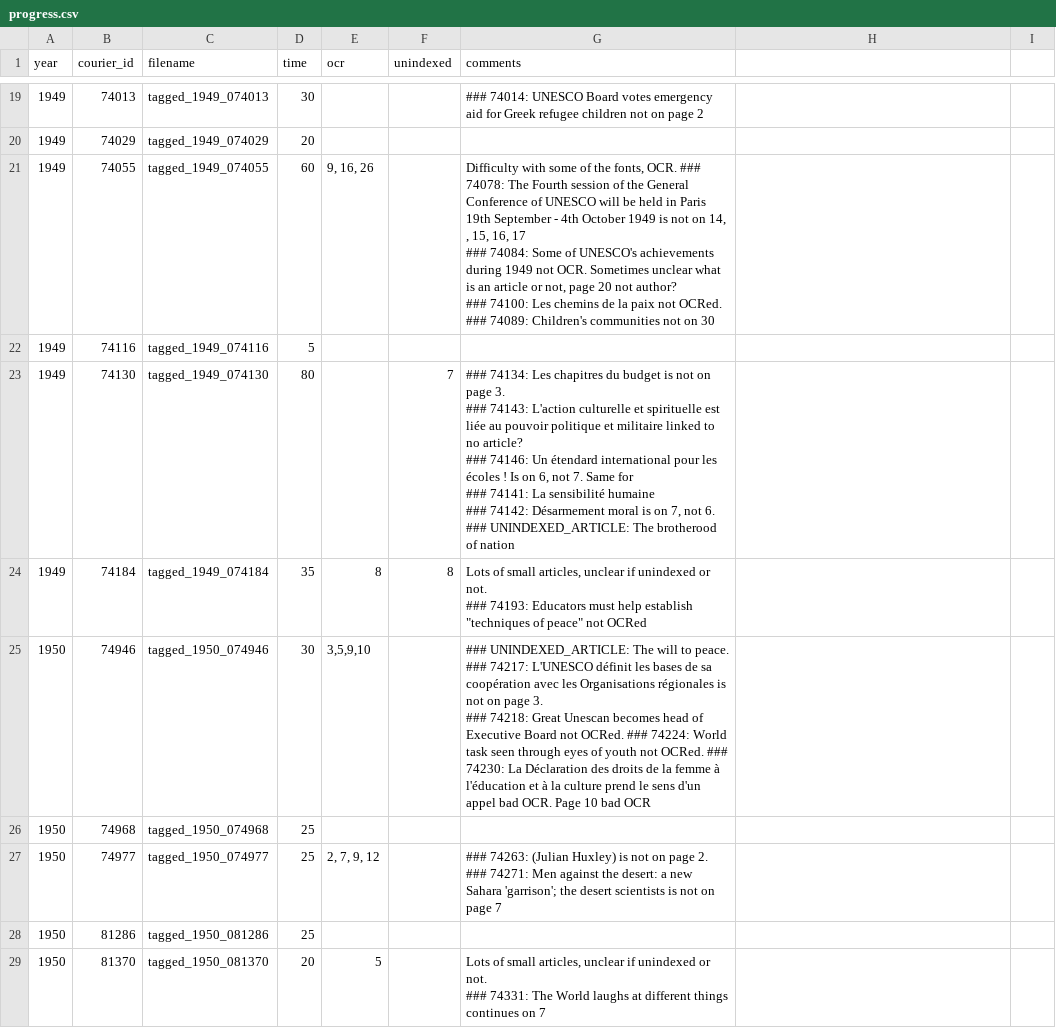
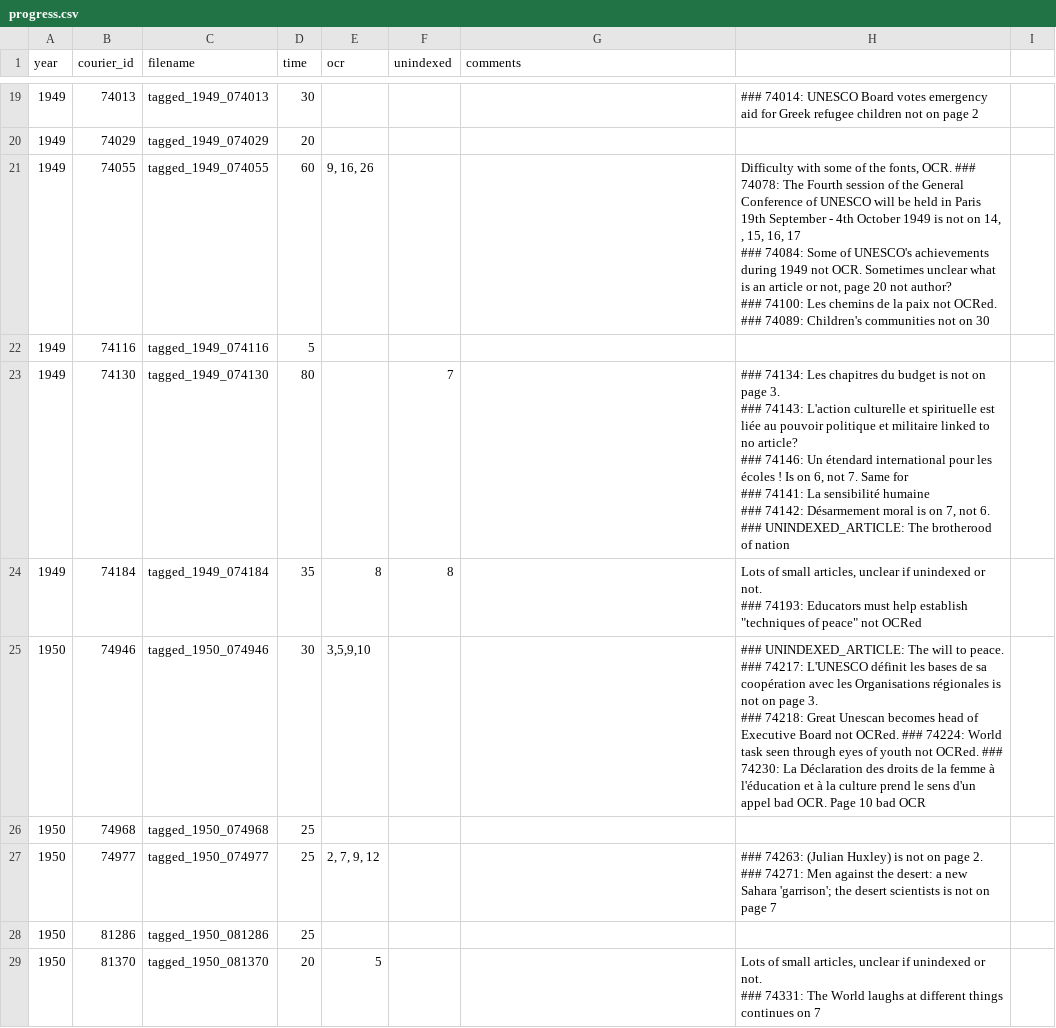
Before and after one commit to inidun/tagged_courier, a CSV file: progress.csv, drawn as a sheet; only a part is shown, gaps mark what is left out; the diff covers the shown part only.

```diff
--- a/progress.csv
+++ b/progress.csv
@@ -32,25 +32,25 @@ year;courier_id;filename;time;ocr;unindexed;comments;;
-1949;74013;tagged_1949_074013;30;;;"
-### 74014: UNESCO Board votes emergency aid for Greek refugee children not on page 2";;
+1949;74013;tagged_1949_074013;30;;;;"
+### 74014: UNESCO Board votes emergency aid for Greek refugee children not on page 2";
 1949;74029;tagged_1949_074029;20;;;;;
-1949;74055;tagged_1949_074055;60;9, 16, 26;;"Difficulty with some of the fonts, OCR. ### 74078: The Fourth session of the General Conference of UNESCO will be held in Paris 19th September - 4th October 1949 is not on 14, , 15, 16, 17
-### 74084: Some of UNESCO's achievements during 1949 not OCR. Sometimes unclear what is an article or not, page 20 not author?
-### 74100: Les chemins de la paix not OCRed.
-### 74089: Children's communities not on 30";;
+1949;74055;tagged_1949_074055;60;9, 16, 26;;;"Difficulty with some of the fonts, OCR. ### 74078: The Fourth session of the General Conference of UNESCO will be held in Paris 19th September - 4th October 1949 is not on 14, , 15, 16, 17
+### 74084: Some of UNESCO's achievements during 1949 not OCR. Sometimes unclear what is an article or not, page 20 not author?
+### 74100: Les chemins de la paix not OCRed.
+### 74089: Children's communities not on 30";
 1949;74116;tagged_1949_074116;5;;;;;
-1949;74130;tagged_1949_074130;80;;7;"### 74134: Les chapitres du budget is not on page 3.
-### 74143: L'action culturelle et spirituelle est liée au pouvoir politique et militaire linked to no article?
-### 74146: Un étendard international pour les écoles ! Is on 6, not 7. Same for
-### 74141: La sensibilité humaine
-### 74142: Désarmement moral is on 7, not 6.
-### UNINDEXED_ARTICLE: The brotherood of nation";;
-1949;74184;tagged_1949_074184;35;8;8;"Lots of small articles, unclear if unindexed or not.
-### 74193: Educators must help establish ""techniques of peace"" not OCRed";;
-1950;74946;tagged_1950_074946;30;3,5,9,10;;"### UNINDEXED_ARTICLE: The will to peace.
-### 74217: L'UNESCO définit les bases de sa coopération avec les Organisations régionales is not on page 3.
-### 74218: Great Unescan becomes head of Executive Board not OCRed. ### 74224: World task seen through eyes of youth not OCRed. ### 74230: La Déclaration des droits de la femme à l'éducation et à la culture prend le sens d'un appel bad OCR. Page 10 bad OCR";;
+1949;74130;tagged_1949_074130;80;;7;;"### 74134: Les chapitres du budget is not on page 3.
+### 74143: L'action culturelle et spirituelle est liée au pouvoir politique et militaire linked to no article?
+### 74146: Un étendard international pour les écoles ! Is on 6, not 7. Same for
+### 74141: La sensibilité humaine
+### 74142: Désarmement moral is on 7, not 6.
+### UNINDEXED_ARTICLE: The brotherood of nation";
+1949;74184;tagged_1949_074184;35;8;8;;"Lots of small articles, unclear if unindexed or not.
+### 74193: Educators must help establish ""techniques of peace"" not OCRed";
+1950;74946;tagged_1950_074946;30;3,5,9,10;;;"### UNINDEXED_ARTICLE: The will to peace.
+### 74217: L'UNESCO définit les bases de sa coopération avec les Organisations régionales is not on page 3.
+### 74218: Great Unescan becomes head of Executive Board not OCRed. ### 74224: World task seen through eyes of youth not OCRed. ### 74230: La Déclaration des droits de la femme à l'éducation et à la culture prend le sens d'un appel bad OCR. Page 10 bad OCR";
 1950;74968;tagged_1950_074968;25;;;;;
-1950;74977;tagged_1950_074977;25;2, 7, 9, 12;;"### 74263: (Julian Huxley) is not on page 2.
-### 74271: Men against the desert: a new Sahara 'garrison'; the desert scientists is not on page 7";;
+1950;74977;tagged_1950_074977;25;2, 7, 9, 12;;;"### 74263: (Julian Huxley) is not on page 2.
+### 74271: Men against the desert: a new Sahara 'garrison'; the desert scientists is not on page 7";
 1950;81286;tagged_1950_081286;25;;;;;
-1950;81370;tagged_1950_081370;20;5;;"Lots of small articles, unclear if unindexed or not.
-### 74331: The World laughs at different things continues on 7";;
+1950;81370;tagged_1950_081370;20;5;;;"Lots of small articles, unclear if unindexed or not.
+### 74331: The World laughs at different things continues on 7";
```
Also changed, not shown: 56 edited cells elsewhere in this file.
